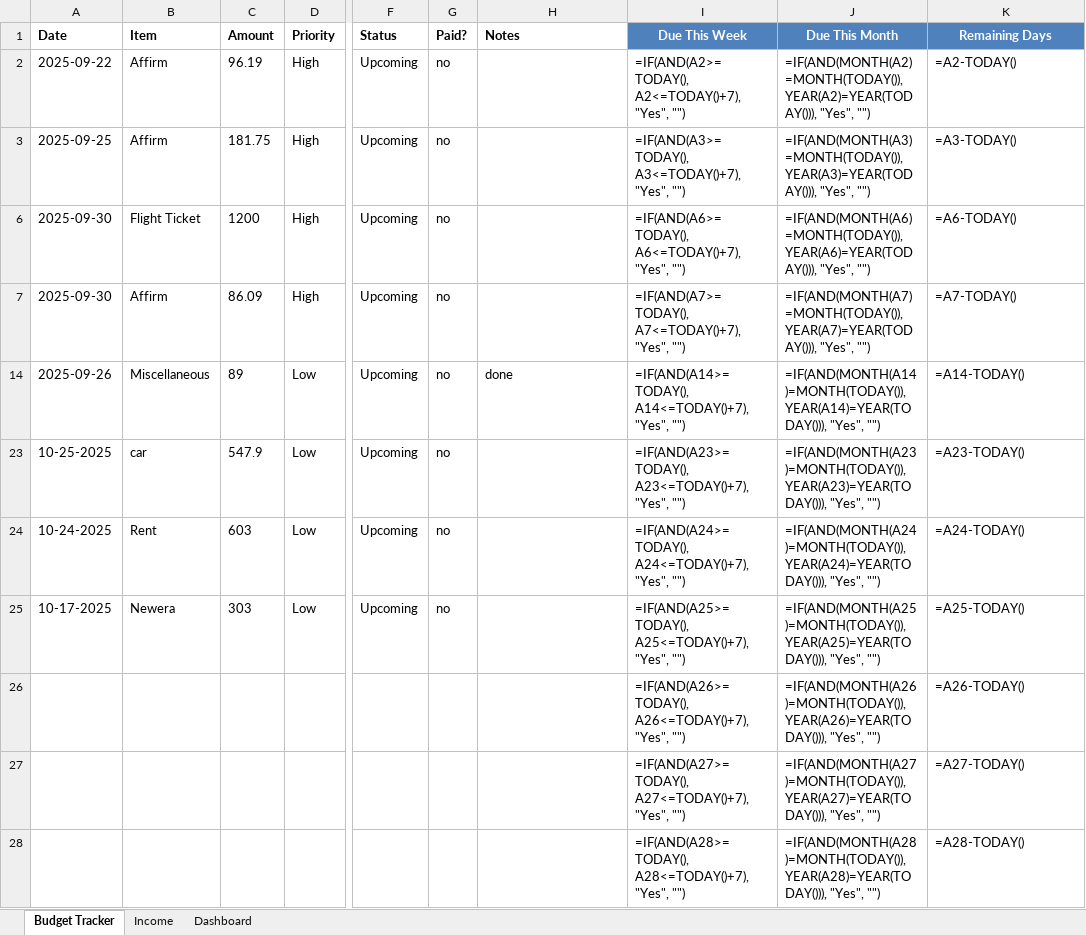
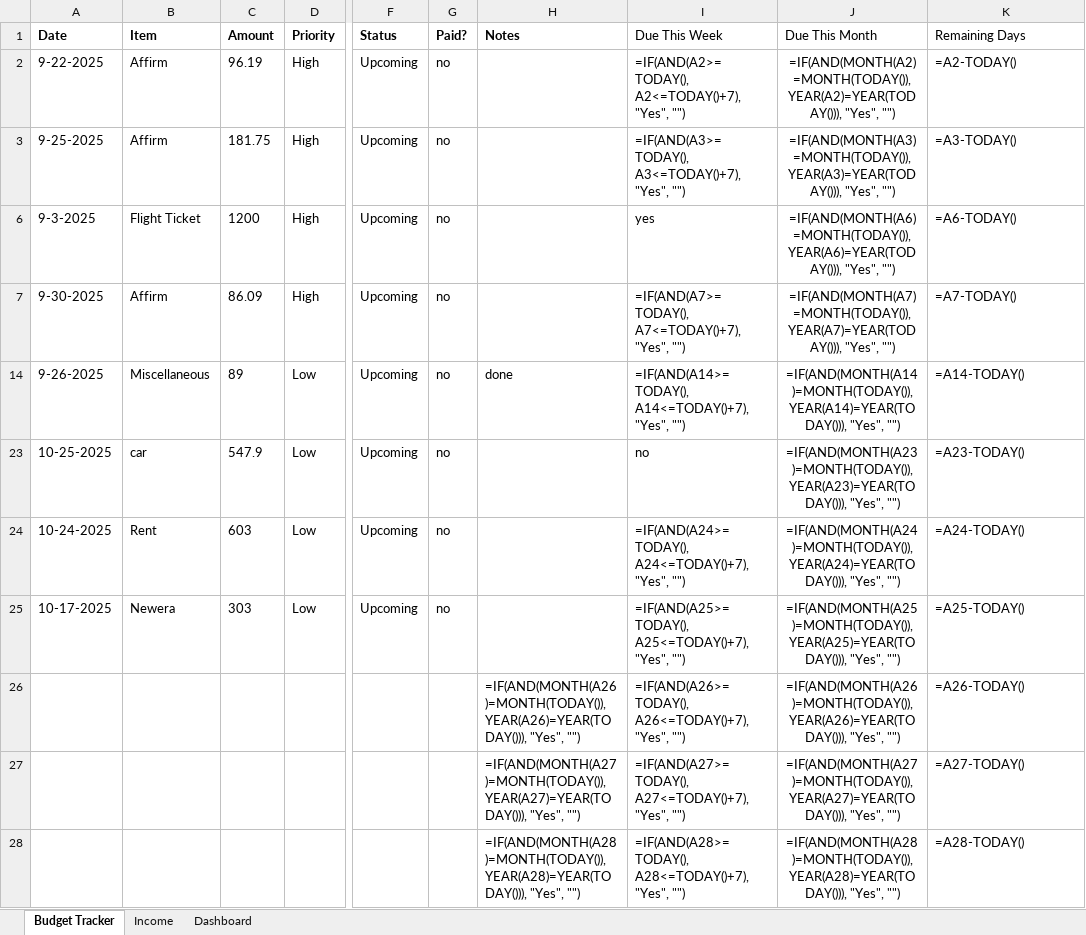
Before and after one commit to gusinfosec/budget-sentinel, an Excel workbook: assets/Budget_Tracker_2025_Dashboard.xlsx, sheet Budget Tracker, drawn as a sheet; only a part is shown, gaps mark what is left out; values as stored, in another font and other column widths than the file's, no borders; formulas without a stored value are shown as written; table styles not drawn; the diff covers the shown part only; the diff names each change by its address in the sheet, - before the commit and + after, or states it on an @@ line.

```diff
--- a/assets/Budget_Tracker_2025_Dashboard.xlsx (sheet Budget Tracker)
+++ b/assets/Budget_Tracker_2025_Dashboard.xlsx (sheet Budget Tracker)
@@ I1:K1 fill: #4F81BD → none, bold: on → off, text colour: #FFFFFF → black, alignment: center → left @@
-A2 (Date): 2025-09-22
+A2 (Date): 9-22-2025
-J2:J3 alignment: left
+J2:J3 alignment: center
-A3 (Date): 2025-09-25
+A3 (Date): 9-25-2025
-A6 (Date): 2025-09-30
+A6 (Date): 9-3-2025
-I6 (Due This Week): =IF(AND(A6>=TODAY(), A6<=TODAY()+7), "Yes", "")
+I6 (Due This Week): yes
-J6:J7 alignment: left
+J6:J7 alignment: center
-A7 (Date): 2025-09-30
+A7 (Date): 9-30-2025
-A14 (Date): 2025-09-26
+A14 (Date): 9-26-2025
-J14 alignment: left
+J14 alignment: center
-I23 (Due This Week): =IF(AND(A23>=TODAY(), A23<=TODAY()+7), "Yes", "")
+I23 (Due This Week): no
-J23:J28 alignment: left
+J23:J28 alignment: center
-H26 (Notes): (empty)
+H26 (Notes): =IF(AND(MONTH(A26)=MONTH(TODAY()), YEAR(A26)=YEAR(TODAY())), "Yes", "")
-H27 (Notes): (empty)
+H27 (Notes): =IF(AND(MONTH(A27)=MONTH(TODAY()), YEAR(A27)=YEAR(TODAY())), "Yes", "")
-H28 (Notes): (empty)
+H28 (Notes): =IF(AND(MONTH(A28)=MONTH(TODAY()), YEAR(A28)=YEAR(TODAY())), "Yes", "")
```
Also changed, not shown: 9 added rows, 2 edited cells and cell formats elsewhere in this sheet, sheet Dashboard, charts or pictures.
